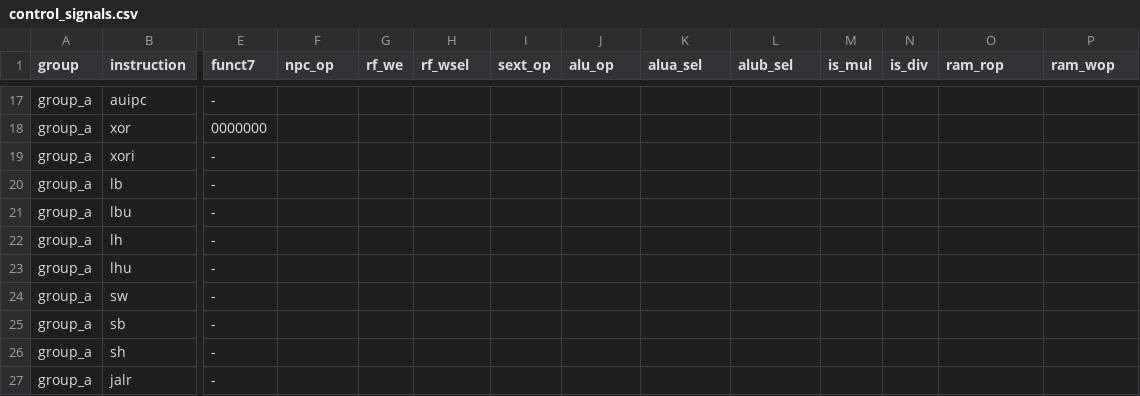
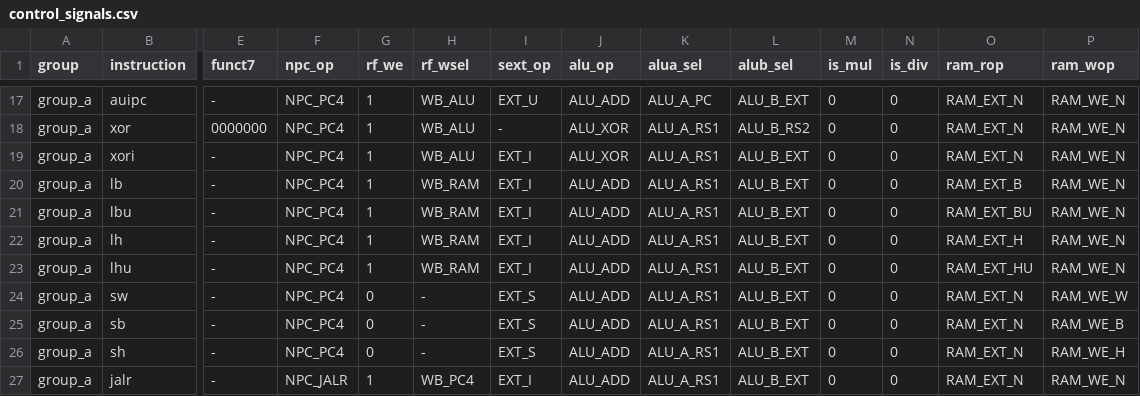
Before and after one commit to doruche/cpu-design-course, a CSV file: design/single_cycle/control_signals.csv, drawn as a sheet; only a part is shown, gaps mark what is left out; the diff covers the shown part only; the diff names each change by its address in the sheet, - before the commit and + after, or states it on an @@ line.

```diff
--- a/design/single_cycle/control_signals.csv
+++ b/design/single_cycle/control_signals.csv
-F17:F26 (npc_op): (empty)
+F17:F26 (npc_op): NPC_PC4
-G17:G23 (rf_we): (empty)
+G17:G23 (rf_we): 1
-H17:H19 (rf_wsel): (empty)
+H17:H19 (rf_wsel): WB_ALU
-I17 (sext_op): (empty)
+I17 (sext_op): EXT_U
-J17 (alu_op): (empty)
+J17 (alu_op): ALU_ADD
-K17 (alua_sel): (empty)
+K17 (alua_sel): ALU_A_PC
-L17 (alub_sel): (empty)
+L17 (alub_sel): ALU_B_EXT
-M17:M27 (is_mul): (empty)
+M17:M27 (is_mul): 0
-N17:N27 (is_div): (empty)
+N17:N27 (is_div): 0
-O17:O19 (ram_rop): (empty)
+O17:O19 (ram_rop): RAM_EXT_N
-P17:P23 (ram_wop): (empty)
+P17:P23 (ram_wop): RAM_WE_N
-I18 (sext_op): (empty)
+I18 (sext_op): -
-J18:J19 (alu_op): (empty)
+J18:J19 (alu_op): ALU_XOR
-K18:K27 (alua_sel): (empty)
+K18:K27 (alua_sel): ALU_A_RS1
-L18 (alub_sel): (empty)
+L18 (alub_sel): ALU_B_RS2
-I19:I23 (sext_op): (empty)
+I19:I23 (sext_op): EXT_I
-L19:L27 (alub_sel): (empty)
+L19:L27 (alub_sel): ALU_B_EXT
-H20:H23 (rf_wsel): (empty)
+H20:H23 (rf_wsel): WB_RAM
-J20:J27 (alu_op): (empty)
+J20:J27 (alu_op): ALU_ADD
-O20 (ram_rop): (empty)
+O20 (ram_rop): RAM_EXT_B
-O21 (ram_rop): (empty)
+O21 (ram_rop): RAM_EXT_BU
-O22 (ram_rop): (empty)
+O22 (ram_rop): RAM_EXT_H
-O23 (ram_rop): (empty)
+O23 (ram_rop): RAM_EXT_HU
-G24:G26 (rf_we): (empty)
+G24:G26 (rf_we): 0
-H24:H26 (rf_wsel): (empty)
+H24:H26 (rf_wsel): -
-I24:I26 (sext_op): (empty)
+I24:I26 (sext_op): EXT_S
-O24:O27 (ram_rop): (empty)
+O24:O27 (ram_rop): RAM_EXT_N
-P24 (ram_wop): (empty)
+P24 (ram_wop): RAM_WE_W
-P25 (ram_wop): (empty)
+P25 (ram_wop): RAM_WE_B
-P26 (ram_wop): (empty)
+P26 (ram_wop): RAM_WE_H
-F27 (npc_op): (empty)
+F27 (npc_op): NPC_JALR
-G27 (rf_we): (empty)
+G27 (rf_we): 1
-H27 (rf_wsel): (empty)
+H27 (rf_wsel): WB_PC4
-I27 (sext_op): (empty)
+I27 (sext_op): EXT_I
-P27 (ram_wop): (empty)
+P27 (ram_wop): RAM_WE_N
```
Also changed, not shown: 66 edited cells elsewhere in this file, design/single_cycle/datapath.csv, 8 other files.
